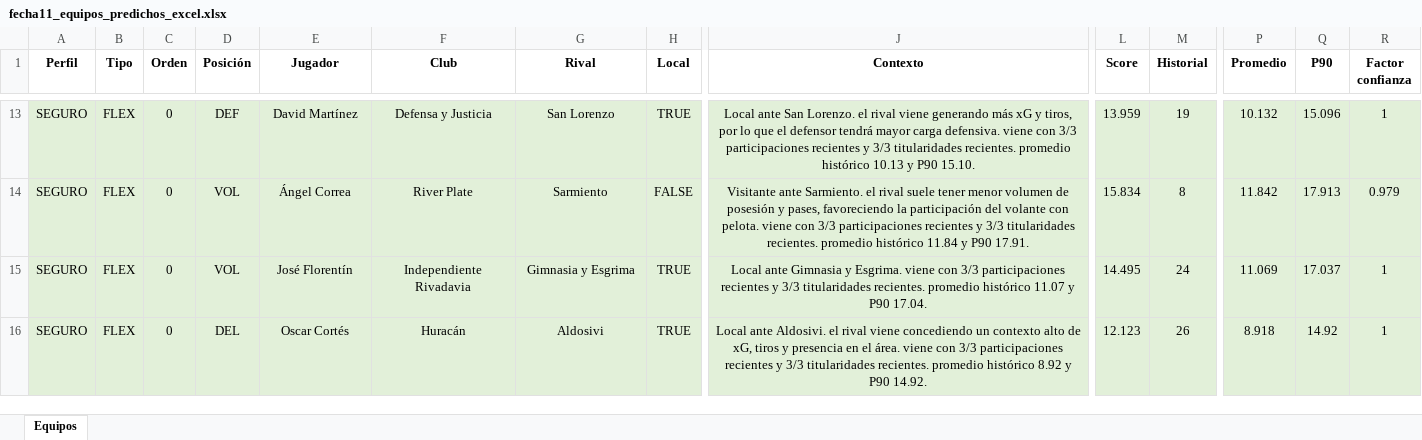
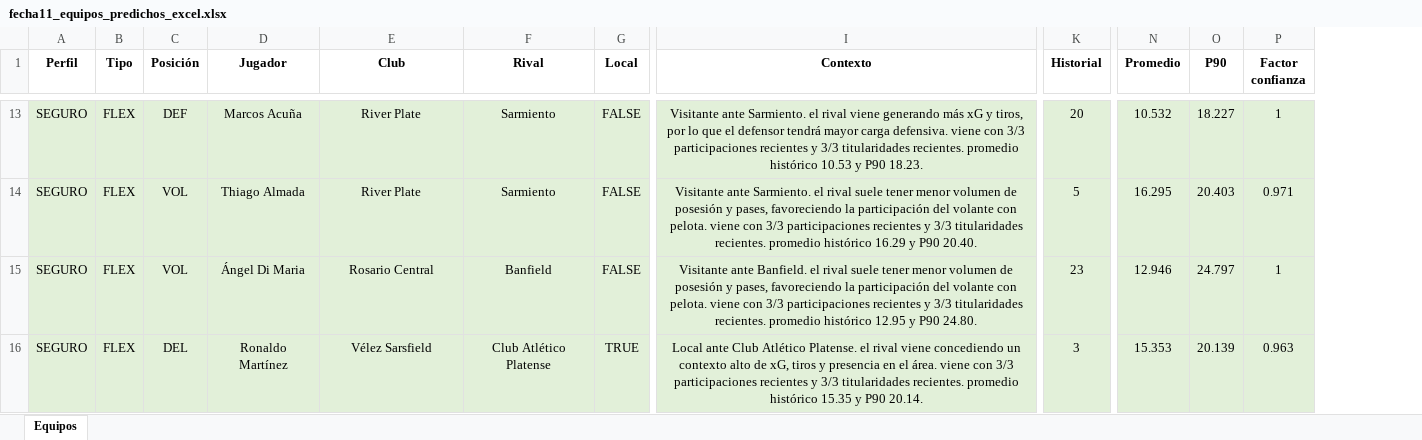
Before and after one commit to julianprieto11/winning-ai, an Excel workbook: datos/fecha11_equipos_predichos_excel.xlsx, sheet Equipos, drawn as a sheet; only a part is shown, gaps mark what is left out; values as stored, in another font and other column widths than the file's, no borders; removed rows and columns are numbered as before the commit, all else as after; the diff covers the shown part only; the diff names each change by its address in the sheet, - before the commit and + after, or states it on an @@ line.

Commit message:
Backup completo WINNING AI SIM antes de simulacion contextualizada

```diff
--- a/datos/fecha11_equipos_predichos_excel.xlsx (sheet Equipos)
+++ b/datos/fecha11_equipos_predichos_excel.xlsx (sheet Equipos)
-column C (Orden), rows 13-16: all 0
-column L (Score), rows 13-16: 13.959 | 15.834 | 14.495 | 12.123
-D13 (Jugador): David Martínez
+D13 (Jugador): Marcos Acuña
-E13 (Club): Defensa y Justicia
+E13 (Club): River Plate
-F13 (Rival): San Lorenzo
+F13 (Rival): Sarmiento
-G13 (Local): TRUE
+G13 (Local): FALSE
-I13 (Contexto): Local ante San Lorenzo. el rival viene generando más xG y tiros, por lo que el defensor tendrá mayor carga defensiva. viene con 3/3 participaciones recientes y 3/3 titularidades recientes. promedio histórico 10.13 y P90 15.10.
+I13 (Contexto): Visitante ante Sarmiento. el rival viene generando más xG y tiros, por lo que el defensor tendrá mayor carga defensiva. viene con 3/3 participaciones recientes y 3/3 titularidades recientes. promedio histórico 10.53 y P90 18.23.
-K13 (Historial): 19
+K13 (Historial): 20
-N13 (Promedio): 10.132
+N13 (Promedio): 10.532
-O13 (P90): 15.096
+O13 (P90): 18.227
-D14 (Jugador): Ángel Correa
+D14 (Jugador): Thiago Almada
-I14 (Contexto): …promedio histórico 11.84 y P90 17.91.
+I14 (Contexto): …promedio histórico 16.29 y P90 20.40.
-K14 (Historial): 8
+K14 (Historial): 5
-N14 (Promedio): 11.842
+N14 (Promedio): 16.295
-O14 (P90): 17.913
+O14 (P90): 20.403
-P14 (Factor confianza): 0.979
+P14 (Factor confianza): 0.971
-D15 (Jugador): José Florentín
+D15 (Jugador): Ángel Di Maria
-E15 (Club): Independiente Rivadavia
+E15 (Club): Rosario Central
-F15 (Rival): Gimnasia y Esgrima
+F15 (Rival): Banfield
-G15 (Local): TRUE
+G15 (Local): FALSE
-I15 (Contexto): Local ante Gimnasia y Esgrima. viene con 3/3 participaciones recientes y 3/3 titularidades recientes. promedio histórico 11.07 y P90 17.04.
+I15 (Contexto): Visitante ante Banfield. el rival suele tener menor volumen de posesión y pases, favoreciendo la participación del volante con pelota. viene con 3/3 participaciones recientes y 3/3 titularidades recientes. promedio histórico 12.95 y P90 24.80.
-K15 (Historial): 24
+K15 (Historial): 23
-N15 (Promedio): 11.069
+N15 (Promedio): 12.946
-O15 (P90): 17.037
+O15 (P90): 24.797
-D16 (Jugador): Oscar Cortés
+D16 (Jugador): Ronaldo Martínez
-E16 (Club): Huracán
+E16 (Club): Vélez Sarsfield
-F16 (Rival): Aldosivi
+F16 (Rival): Club Atlético Platense
-I16 (Contexto): Local ante Aldosivi. el rival viene concediendo un contexto alto de xG, tiros y presencia en el área. viene con 3/3 participaciones recientes y 3/3 titularidades recientes. promedio histórico 8.92 y P90 14.92.
+I16 (Contexto): Local ante Club Atlético Platense. el rival viene concediendo un contexto alto de xG, tiros y presencia en el área. viene con 3/3 participaciones recientes y 3/3 titularidades recientes. promedio histórico 15.35 y P90 20.14.
-K16 (Historial): 26
+K16 (Historial): 3
-N16 (Promedio): 8.918
+N16 (Promedio): 15.353
-O16 (P90): 14.92
+O16 (P90): 20.139
-P16 (Factor confianza): 1
+P16 (Factor confianza): 0.963
```
Also changed, not shown: 10 added rows, 10 removed rows and 305 edited cells elsewhere in this sheet, 39 other files.
